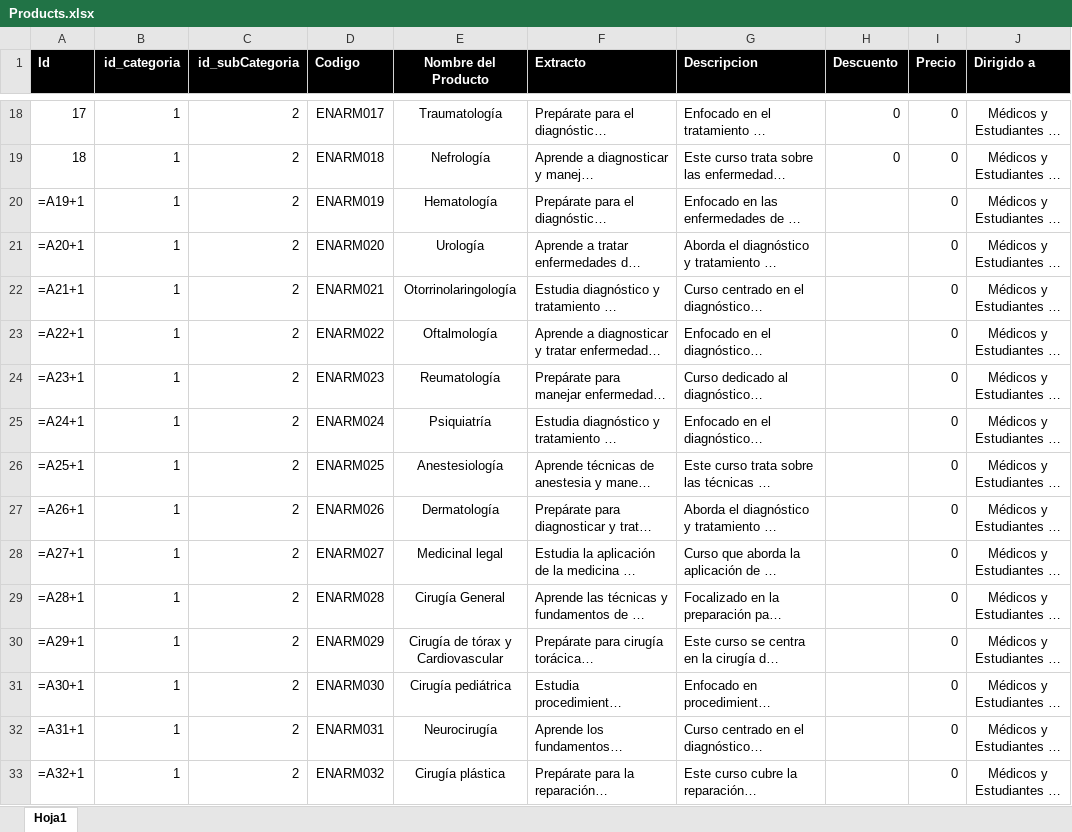
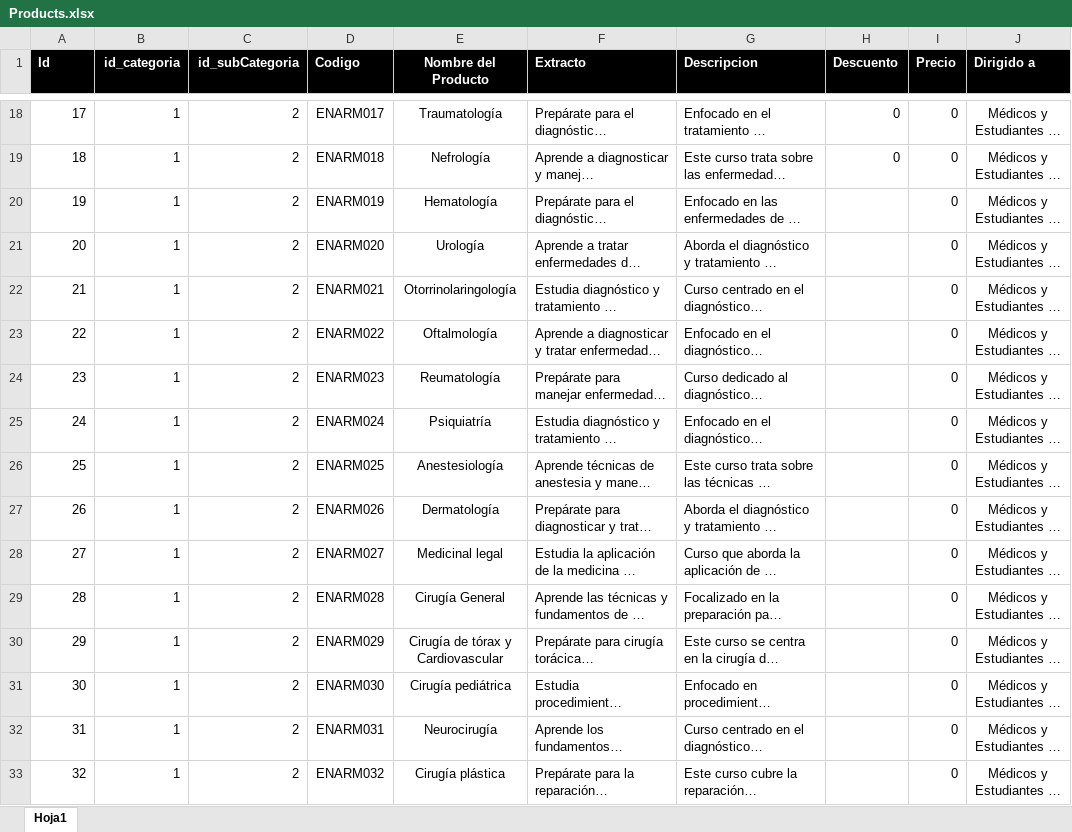
Before and after one commit to Mundo-Web/sanfernando, an Excel workbook: storage/app/utils/Products.xlsx, sheet Hoja1, drawn as a sheet; only a part is shown, gaps mark what is left out; long unchanged cells end in …; values as stored, in another font and other column widths than the file's, no borders; formulas are shown in place of their values; the diff covers the shown part only; the diff names each change by its address in the sheet, - before the commit and + after, or states it on an @@ line.

Commit message:
final

```diff
--- a/storage/app/utils/Products.xlsx (sheet Hoja1)
+++ b/storage/app/utils/Products.xlsx (sheet Hoja1)
-A20 (Id): =A19+1
+A20 (Id): 19
-A21 (Id): =A20+1
+A21 (Id): 20
-A22 (Id): =A21+1
+A22 (Id): 21
-A23 (Id): =A22+1
+A23 (Id): 22
-A24 (Id): =A23+1
+A24 (Id): 23
-A25 (Id): =A24+1
+A25 (Id): 24
-A26 (Id): =A25+1
+A26 (Id): 25
-A27 (Id): =A26+1
+A27 (Id): 26
-A28 (Id): =A27+1
+A28 (Id): 27
-A29 (Id): =A28+1
+A29 (Id): 28
-A30 (Id): =A29+1
+A30 (Id): 29
-A31 (Id): =A30+1
+A31 (Id): 30
-A32 (Id): =A31+1
+A32 (Id): 31
-A33 (Id): =A32+1
+A33 (Id): 32
```
Also changed, not shown: 37 edited cells elsewhere in this sheet.
